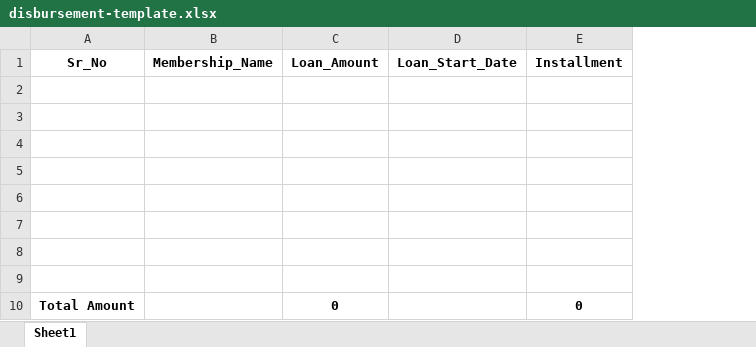
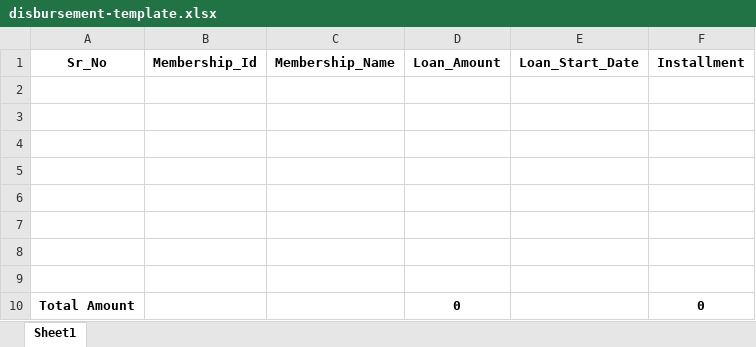
Before and after one commit to oAln/NFGI, an Excel workbook: src/assets/template/disbursement-template.xlsx, sheet Sheet1, drawn as a sheet; values as stored, in another font and other column widths than the file's, no borders; the diff names each change by its address in the sheet, - before the commit and + after, or states it on an @@ line.

```diff
--- a/src/assets/template/disbursement-template.xlsx (sheet Sheet1)
+++ b/src/assets/template/disbursement-template.xlsx (sheet Sheet1)
+column B (Membership_Id), empty
```
Also changed, not shown: formulas that keep their value, 1 other file.
